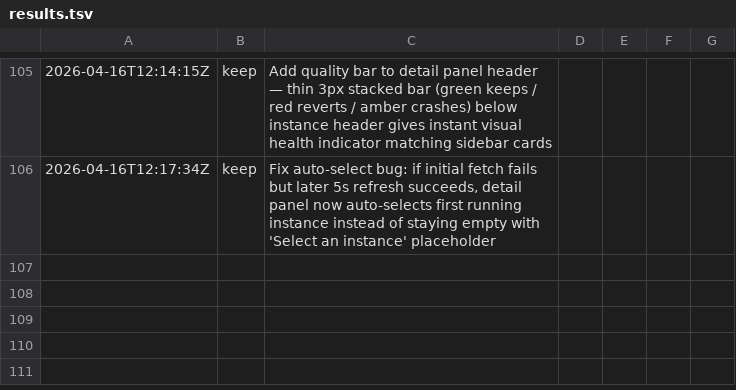
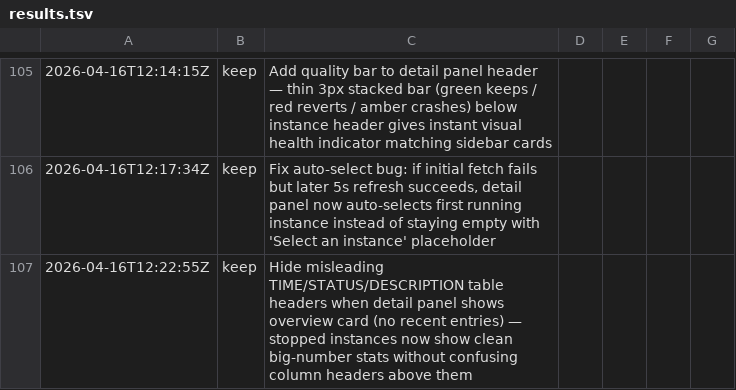
Before and after one commit to inceptel/autoweb-dashboard, a TSV file: results.tsv, drawn as a sheet; only a part is shown, gaps mark what is left out.

Commit message:
autoweb: Hide misleading TIME/STATUS/DESCRIPTION table headers when detail panel

```diff
--- a/results.tsv
+++ b/results.tsv
@@ -106 +106,2 @@
 2026-04-16T12:17:34Z	keep	Fix auto-select bug: if initial fetch fails but later 5s refresh succeeds, detail panel now auto-selects first running instance instead of staying empty with 'Select an instance' placeholder
+2026-04-16T12:22:55Z	keep	Hide misleading TIME/STATUS/DESCRIPTION table headers when detail panel shows overview card (no recent entries) — stopped instances now show clean big-number stats without confusing column headers above them
```
Also changed, not shown: 3 other files.
